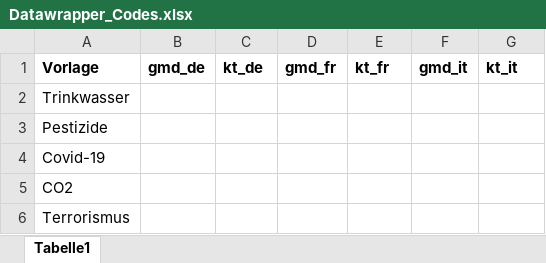
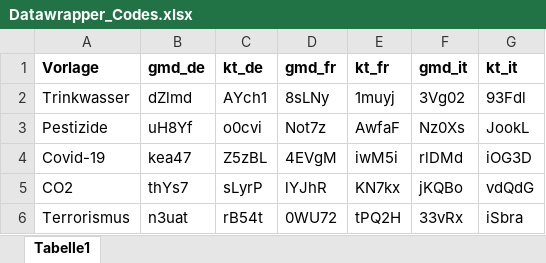
Before and after one commit to awp-finanznachrichten/lena_juni2021, an Excel workbook: Data/Datawrapper_Codes.xlsx, sheet Tabelle1, drawn as a sheet; values as stored, in another font and other column widths than the file's, no borders; the diff names each change by its address in the sheet, - before the commit and + after, or states it on an @@ line.

```diff
--- a/Data/Datawrapper_Codes.xlsx (sheet Tabelle1)
+++ b/Data/Datawrapper_Codes.xlsx (sheet Tabelle1)
-B2 (gmd_de): (empty)
+B2 (gmd_de): dZlmd
-C2 (kt_de): (empty)
+C2 (kt_de): AYch1
-D2 (gmd_fr): (empty)
+D2 (gmd_fr): 8sLNy
-E2 (kt_fr): (empty)
+E2 (kt_fr): 1muyj
-F2 (gmd_it): (empty)
+F2 (gmd_it): 3Vg02
-G2 (kt_it): (empty)
+G2 (kt_it): 93Fdl
-B3 (gmd_de): (empty)
+B3 (gmd_de): uH8Yf
-C3 (kt_de): (empty)
+C3 (kt_de): o0cvi
-D3 (gmd_fr): (empty)
+D3 (gmd_fr): Not7z
-E3 (kt_fr): (empty)
+E3 (kt_fr): AwfaF
-F3 (gmd_it): (empty)
+F3 (gmd_it): Nz0Xs
-G3 (kt_it): (empty)
+G3 (kt_it): JookL
-B4 (gmd_de): (empty)
+B4 (gmd_de): kea47
-C4 (kt_de): (empty)
+C4 (kt_de): Z5zBL
-D4 (gmd_fr): (empty)
+D4 (gmd_fr): 4EVgM
-E4 (kt_fr): (empty)
+E4 (kt_fr): iwM5i
-F4 (gmd_it): (empty)
+F4 (gmd_it): rlDMd
-G4 (kt_it): (empty)
+G4 (kt_it): iOG3D
-B5 (gmd_de): (empty)
+B5 (gmd_de): thYs7
-C5 (kt_de): (empty)
+C5 (kt_de): sLyrP
-D5 (gmd_fr): (empty)
+D5 (gmd_fr): lYJhR
-E5 (kt_fr): (empty)
+E5 (kt_fr): KN7kx
-F5 (gmd_it): (empty)
+F5 (gmd_it): jKQBo
-G5 (kt_it): (empty)
+G5 (kt_it): vdQdG
-B6 (gmd_de): (empty)
+B6 (gmd_de): n3uat
-C6 (kt_de): (empty)
+C6 (kt_de): rB54t
-D6 (gmd_fr): (empty)
+D6 (gmd_fr): 0WU72
-E6 (kt_fr): (empty)
+E6 (kt_fr): tPQ2H
-F6 (gmd_it): (empty)
+F6 (gmd_it): 33vRx
-G6 (kt_it): (empty)
+G6 (kt_it): iSbra
```
Also changed, not shown: 3 other files.
